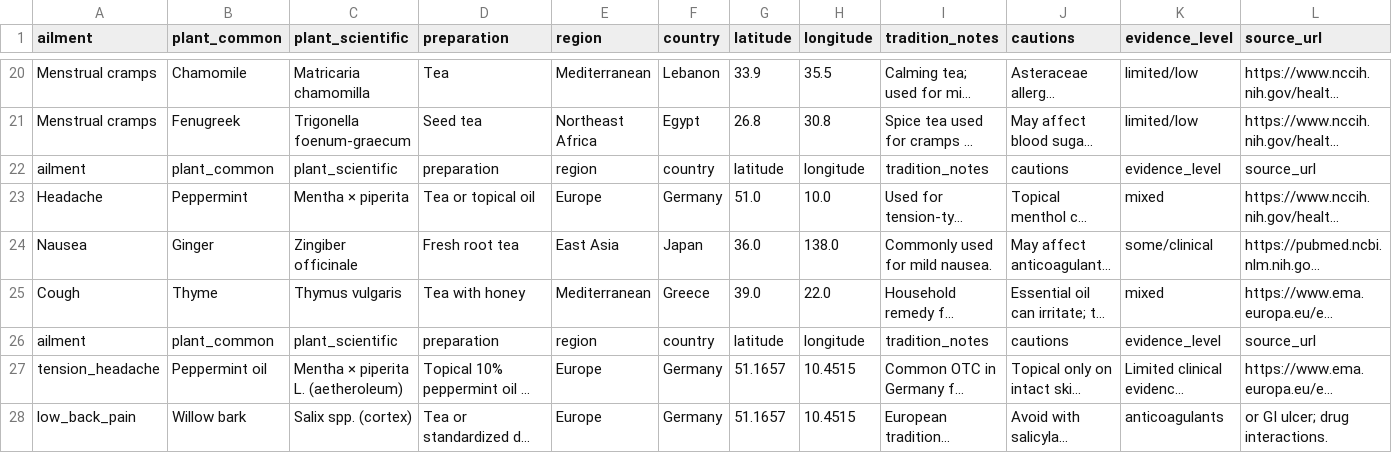
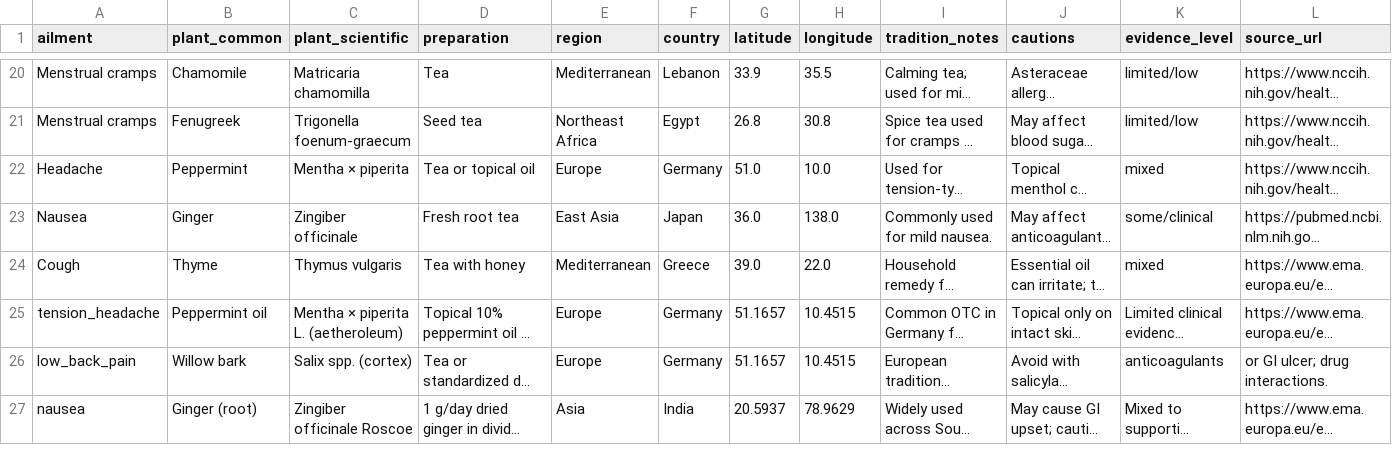
Before and after one commit to roubakiprianos/remedyatlas, a CSV file: data/remedies.csv, drawn as a sheet; only a part is shown, gaps mark what is left out; the shorter side is filled out with more unchanged rows; long unchanged cells end in …; rows hold the shown columns only; the diff names each change by its address in the sheet, - before the commit and + after, or states it on an @@ line.

Commit message:
Fix duplicate header lines in remedies.csv
Removed duplicate header lines from the CSV file.

```diff
--- a/data/remedies.csv
+++ b/data/remedies.csv
-row 22: ailment | plant_common | plant_scientific | preparation | region | country | latitude | longitude | tradition_notes | cautions | evidence_level | source_url
-row 26: ailment | plant_common | plant_scientific | preparation | region | country | latitude | longitude | tradition_notes | cautions | evidence_level | source_url
```
